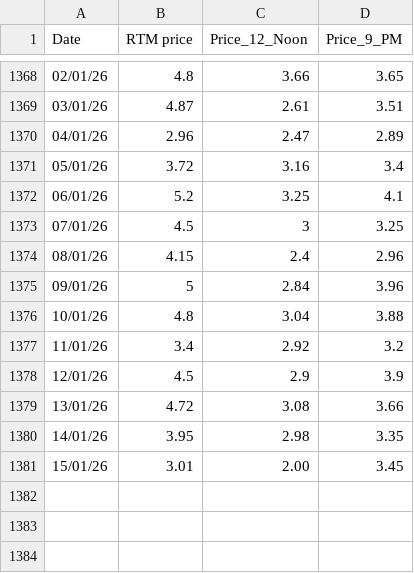
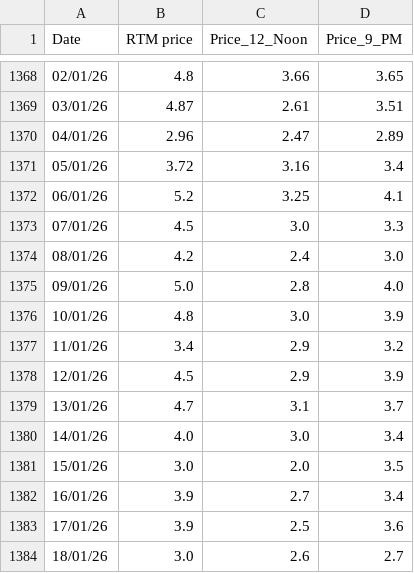
Before and after one commit to siddkanodia-1994/india-generation-dashboard-V21, a CSV file: public/data/RTM Prices.csv, drawn as a sheet; only a part is shown, gaps mark what is left out.

Commit message:
Add files via upload

```diff
--- a/public/data/RTM Prices.csv
+++ b/public/data/RTM Prices.csv
@@ -1372,10 +1372,13 @@
 06/01/26,5.2,3.25,4.1
-07/01/26,4.5,3,3.25
-08/01/26,4.15,2.4,2.96
-09/01/26,5,2.84,3.96
-10/01/26,4.8,3.04,3.88
-11/01/26,3.4,2.92,3.2
+07/01/26,4.5,3.0,3.3
+08/01/26,4.2,2.4,3.0
+09/01/26,5.0,2.8,4.0
+10/01/26,4.8,3.0,3.9
+11/01/26,3.4,2.9,3.2
 12/01/26,4.5,2.9,3.9
-13/01/26,4.72,3.08,3.66
-14/01/26,3.95,2.98,3.35
-15/01/26,3.01, 2.00 ,3.45
+13/01/26,4.7,3.1,3.7
+14/01/26,4.0,3.0,3.4
+15/01/26,3.0,2.0,3.5
+16/01/26,3.9,2.7,3.4
+17/01/26,3.9,2.5,3.6
+18/01/26,3.0,2.6,2.7
```
